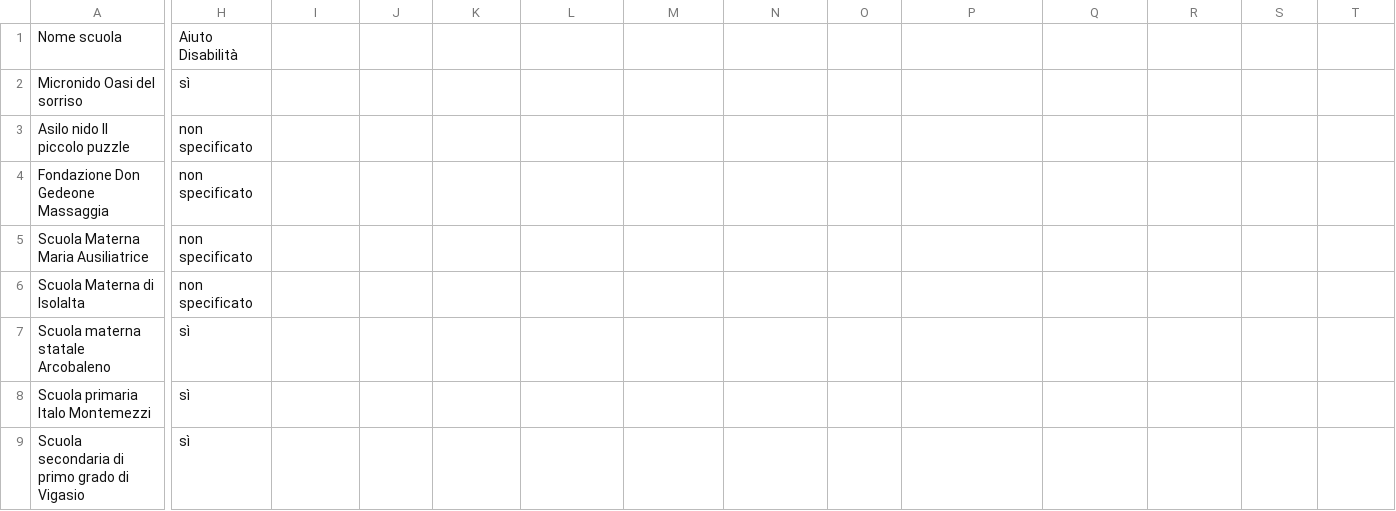
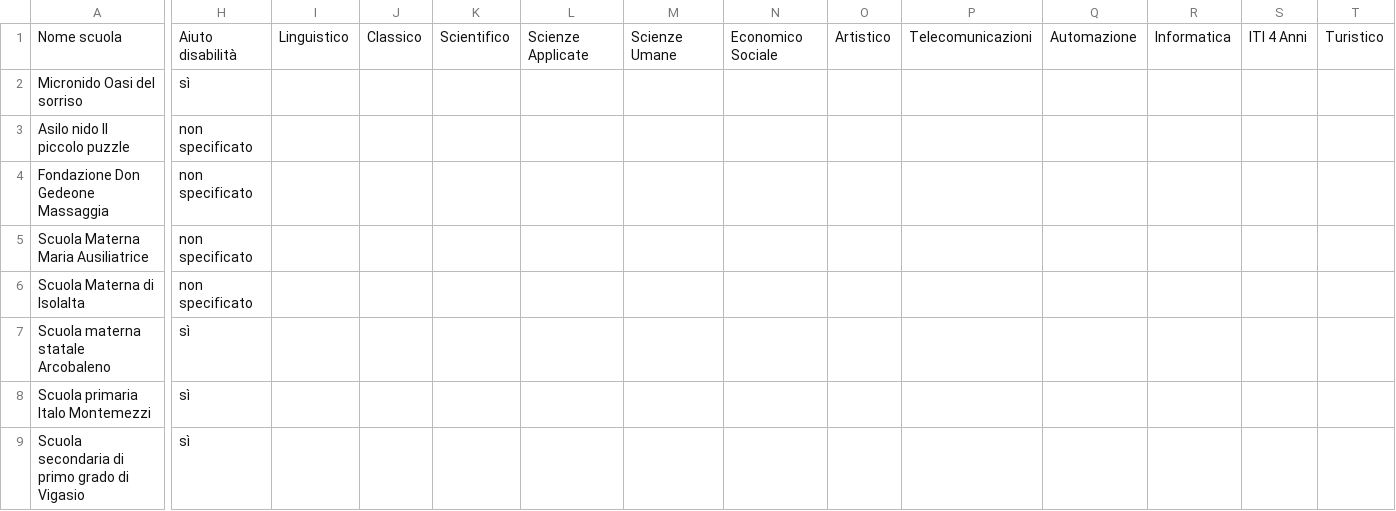
Before and after one commit to Merrick3/3Scuole, a CSV file: 3Scuole-main/lavoro/dati_aggiornati/scuole_vigasio_2022.csv, drawn as a sheet; only a part is shown, gaps mark what is left out; the diff covers the shown part only; the diff names each change by its address in the sheet, - before the commit and + after, or states it on an @@ line.

Commit message:
Update scuole_vigasio_2022.csv

```diff
--- a/3Scuole-main/lavoro/dati_aggiornati/scuole_vigasio_2022.csv
+++ b/3Scuole-main/lavoro/dati_aggiornati/scuole_vigasio_2022.csv
-H1: Aiuto Disabilità
+H1: Aiuto disabilità
-I1: (empty)
+I1: Linguistico
-J1: (empty)
+J1: Classico
-K1: (empty)
+K1: Scientifico
-L1: (empty)
+L1: Scienze Applicate
-M1: (empty)
+M1: Scienze Umane
-N1: (empty)
+N1: Economico Sociale
-O1: (empty)
+O1: Artistico
-P1: (empty)
+P1: Telecomunicazioni
-Q1: (empty)
+Q1: Automazione
-R1: (empty)
+R1: Informatica
-S1: (empty)
+S1: ITI 4 Anni
-T1: (empty)
+T1: Turistico
```
Also changed, not shown: 5 edited cells elsewhere in this file.
